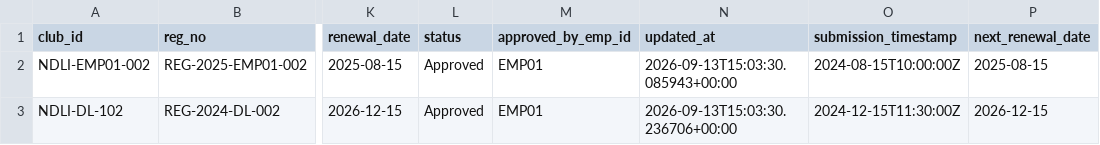
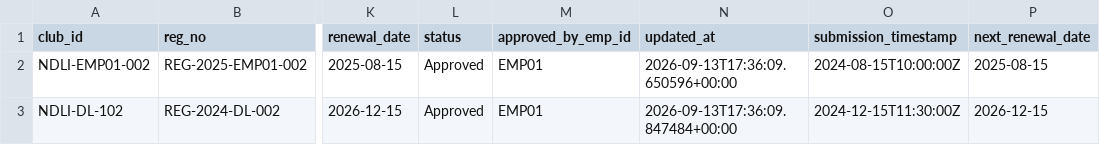
Before and after one commit to anirbanmid/ndli-club-management, a CSV file: data/employees/emp01/clubs.csv, drawn as a sheet; only a part is shown, gaps mark what is left out; the diff names each change by its address in the sheet, - before the commit and + after, or states it on an @@ line.

```diff
--- a/data/employees/emp01/clubs.csv
+++ b/data/employees/emp01/clubs.csv
-N2 (updated_at): 2026-09-13T15:03:30.085943+00:00
+N2 (updated_at): 2026-09-13T17:36:09.650596+00:00
-N3 (updated_at): 2026-09-13T15:03:30.236706+00:00
+N3 (updated_at): 2026-09-13T17:36:09.847484+00:00
```
Also changed, not shown: data/employees/emp01/credentials.csv, data/employees/emp02/clubs.csv, 45 other files.
